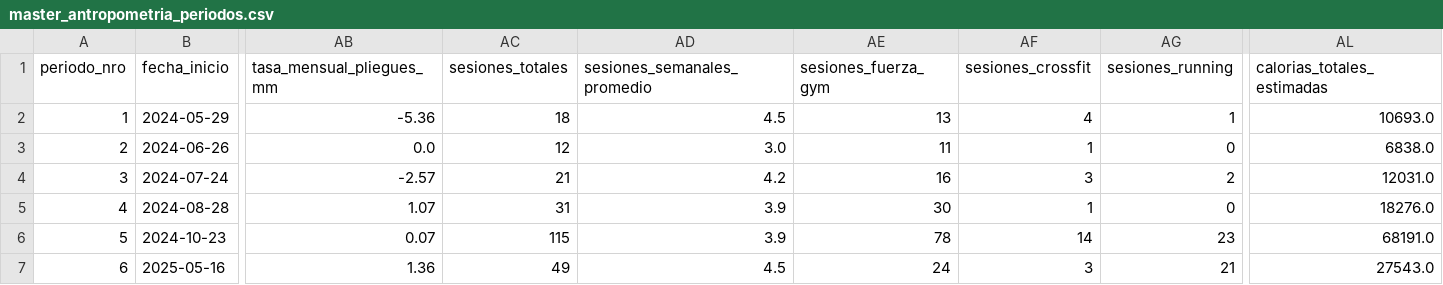
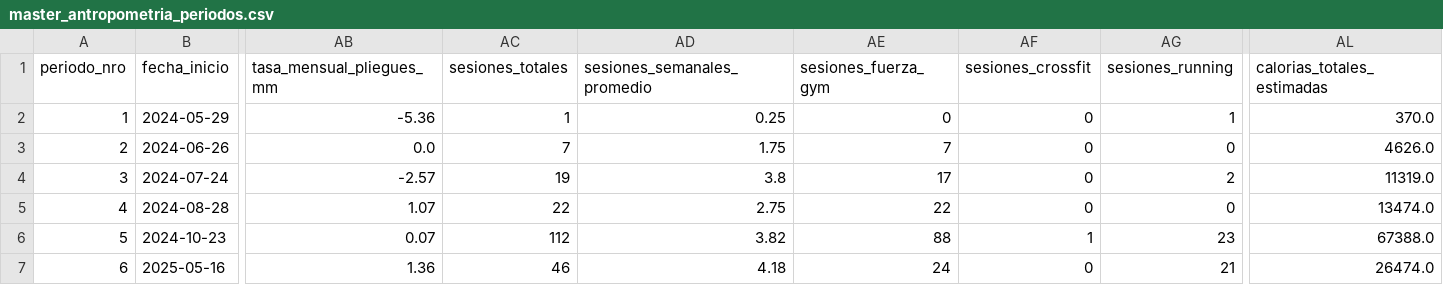
Before and after one commit to tottobre/infovis, a CSV file: data/master_antropometria_periodos.csv, drawn as a sheet; only a part is shown, gaps mark what is left out; the diff covers the shown part only; the diff names each change by its address in the sheet, - before the commit and + after, or states it on an @@ line.

Commit message:
Integrar accesos reales de molinete SportClub (398 ingresos) reemplazando sesiones simuladas

```diff
--- a/data/master_antropometria_periodos.csv
+++ b/data/master_antropometria_periodos.csv
-AC2 (sesiones_totales): 18
+AC2 (sesiones_totales): 1
-AD2 (sesiones_semanales_promedio): 4.5
+AD2 (sesiones_semanales_promedio): 0.25
-AE2 (sesiones_fuerza_gym): 13
+AE2 (sesiones_fuerza_gym): 0
-AF2 (sesiones_crossfit): 4
+AF2 (sesiones_crossfit): 0
-AL2 (calorias_totales_estimadas): 10693.0
+AL2 (calorias_totales_estimadas): 370.0
-AC3 (sesiones_totales): 12
+AC3 (sesiones_totales): 7
-AD3 (sesiones_semanales_promedio): 3.0
+AD3 (sesiones_semanales_promedio): 1.75
-AE3 (sesiones_fuerza_gym): 11
+AE3 (sesiones_fuerza_gym): 7
-AF3 (sesiones_crossfit): 1
+AF3 (sesiones_crossfit): 0
-AL3 (calorias_totales_estimadas): 6838.0
+AL3 (calorias_totales_estimadas): 4626.0
-AC4 (sesiones_totales): 21
+AC4 (sesiones_totales): 19
-AD4 (sesiones_semanales_promedio): 4.2
+AD4 (sesiones_semanales_promedio): 3.8
-AE4 (sesiones_fuerza_gym): 16
+AE4 (sesiones_fuerza_gym): 17
-AF4 (sesiones_crossfit): 3
+AF4 (sesiones_crossfit): 0
-AL4 (calorias_totales_estimadas): 12031.0
+AL4 (calorias_totales_estimadas): 11319.0
-AC5 (sesiones_totales): 31
+AC5 (sesiones_totales): 22
-AD5 (sesiones_semanales_promedio): 3.9
+AD5 (sesiones_semanales_promedio): 2.75
-AE5 (sesiones_fuerza_gym): 30
+AE5 (sesiones_fuerza_gym): 22
-AF5 (sesiones_crossfit): 1
+AF5 (sesiones_crossfit): 0
-AL5 (calorias_totales_estimadas): 18276.0
+AL5 (calorias_totales_estimadas): 13474.0
-AC6 (sesiones_totales): 115
+AC6 (sesiones_totales): 112
-AD6 (sesiones_semanales_promedio): 3.9
+AD6 (sesiones_semanales_promedio): 3.82
-AE6 (sesiones_fuerza_gym): 78
+AE6 (sesiones_fuerza_gym): 88
-AF6 (sesiones_crossfit): 14
+AF6 (sesiones_crossfit): 1
-AL6 (calorias_totales_estimadas): 68191.0
+AL6 (calorias_totales_estimadas): 67388.0
-AC7 (sesiones_totales): 49
+AC7 (sesiones_totales): 46
-AD7 (sesiones_semanales_promedio): 4.5
+AD7 (sesiones_semanales_promedio): 4.18
-AF7 (sesiones_crossfit): 3
+AF7 (sesiones_crossfit): 0
-AL7 (calorias_totales_estimadas): 27543.0
+AL7 (calorias_totales_estimadas): 26474.0
```
Also changed, not shown: 20 edited cells elsewhere in this file, 1 other file.
